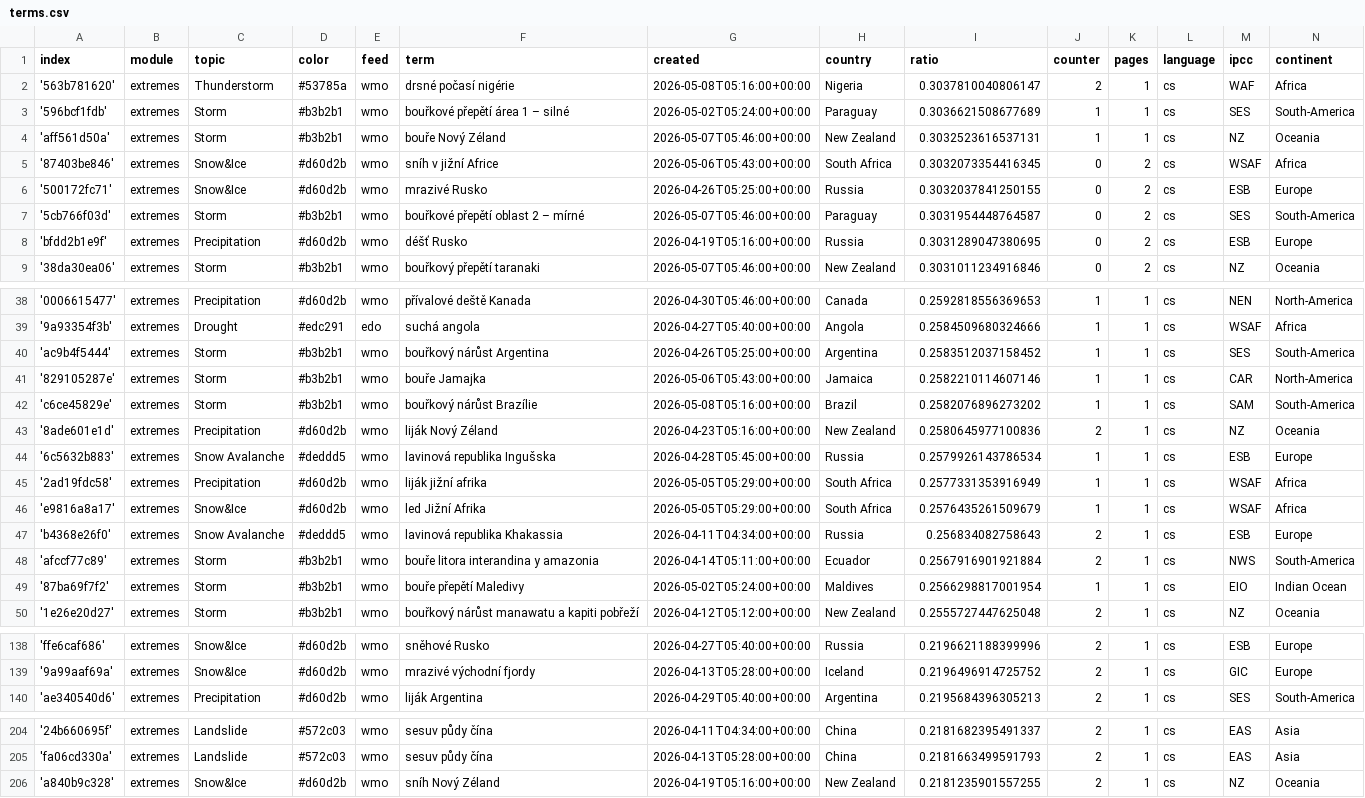
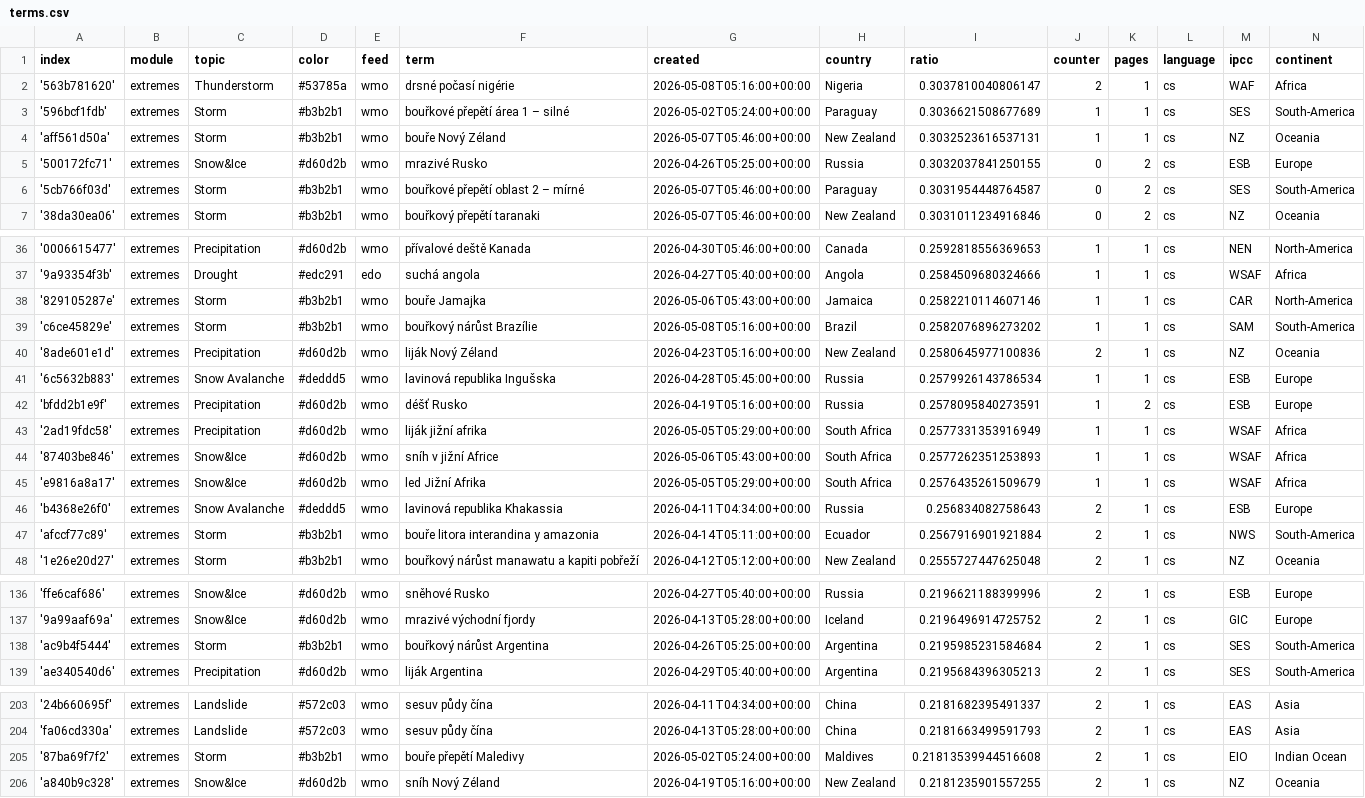
Before and after one commit to Leoniews/czechExtremes, a CSV file: terms.csv, drawn as a sheet; only a part is shown, gaps mark what is left out; removed rows and columns are numbered as before the commit, all else as after; the diff covers the shown part only; the diff names each change by its address in the sheet, - before the commit and + after, or states it on an @@ line.

Commit message:
Commit from GitHub Actions (harvest:0.0)

```diff
--- a/terms.csv
+++ b/terms.csv
-row 5: '87403be846' | extremes | Snow&Ice | #d60d2b | wmo | sníh v jižní Africe | 2026-05-06T05:43:00+00:00 | South Africa | 0.3032073354416345 | 0 | 2 | cs | WSAF | Africa
-row 8: 'bfdd2b1e9f' | extremes | Precipitation | #d60d2b | wmo | déšť Rusko | 2026-04-19T05:16:00+00:00 | Russia | 0.3031289047380695 | 0 | 2 | cs | ESB | Europe
-row 40: 'ac9b4f5444' | extremes | Storm | #b3b2b1 | wmo | bouřkový nárůst Argentina | 2026-04-26T05:25:00+00:00 | Argentina | 0.2583512037158452 | 1 | 1 | cs | SES | South-America
+row 42: 'bfdd2b1e9f' | extremes | Precipitation | #d60d2b | wmo | déšť Rusko | 2026-04-19T05:16:00+00:00 | Russia | 0.2578095840273591 | 1 | 2 | cs | ESB | Europe
+row 44: '87403be846' | extremes | Snow&Ice | #d60d2b | wmo | sníh v jižní Africe | 2026-05-06T05:43:00+00:00 | South Africa | 0.2577262351253893 | 1 | 1 | cs | WSAF | Africa
-row 49: '87ba69f7f2' | extremes | Storm | #b3b2b1 | wmo | bouře přepětí Maledivy | 2026-05-02T05:24:00+00:00 | Maldives | 0.2566298817001954 | 1 | 1 | cs | EIO | Indian Ocean
+row 138: 'ac9b4f5444' | extremes | Storm | #b3b2b1 | wmo | bouřkový nárůst Argentina | 2026-04-26T05:25:00+00:00 | Argentina | 0.2195985231584684 | 2 | 1 | cs | SES | South-America
+row 205: '87ba69f7f2' | extremes | Storm | #b3b2b1 | wmo | bouře přepětí Maledivy | 2026-05-02T05:24:00+00:00 | Maldives | 0.21813539944516608 | 2 | 1 | cs | EIO | Indian Ocean
```
Also changed, not shown: 2 edited cells elsewhere in this file.
